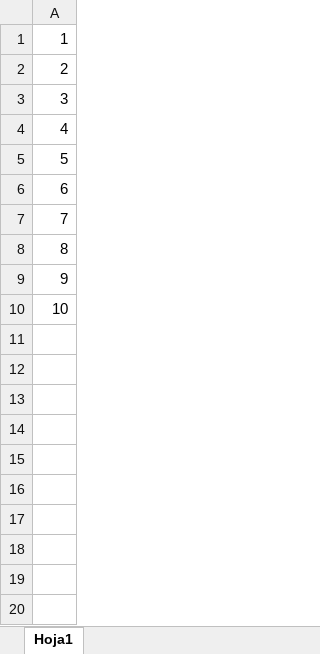
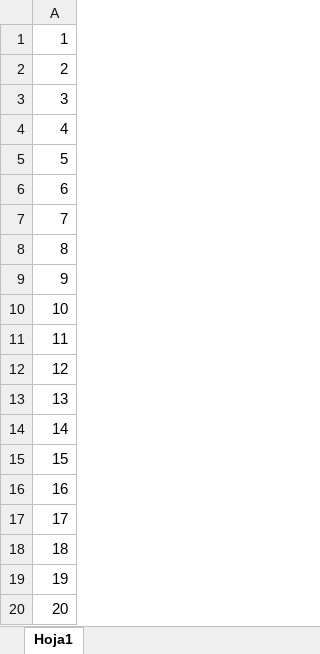
Before and after one commit to Lenstack/scraping-automation, an Excel workbook: test.xlsx, sheet Hoja1, drawn as a sheet; values as stored, in another font and other column widths than the file's, no borders; the diff names each change by its address in the sheet, - before the commit and + after, or states it on an @@ line.

```diff
--- a/test.xlsx (sheet Hoja1)
+++ b/test.xlsx (sheet Hoja1)
+row 11: 11
+row 12: 12
+row 13: 13
+row 14: 14
+row 15: 15
+row 16: 16
+row 17: 17
+row 18: 18
+row 19: 19
+row 20: 20
```
Also changed, not shown: 2 other files.
